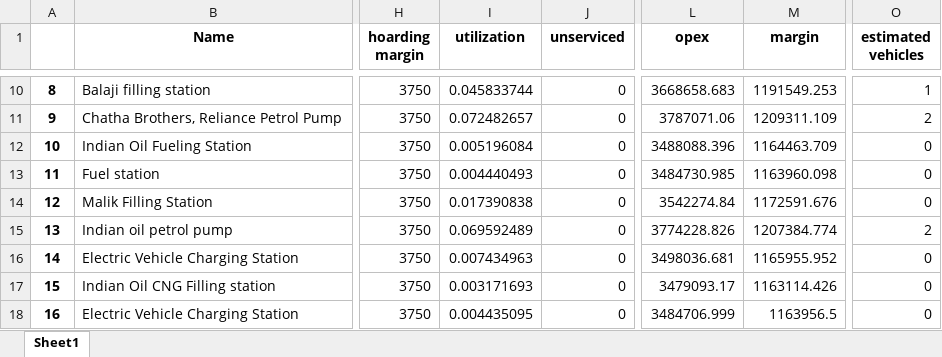
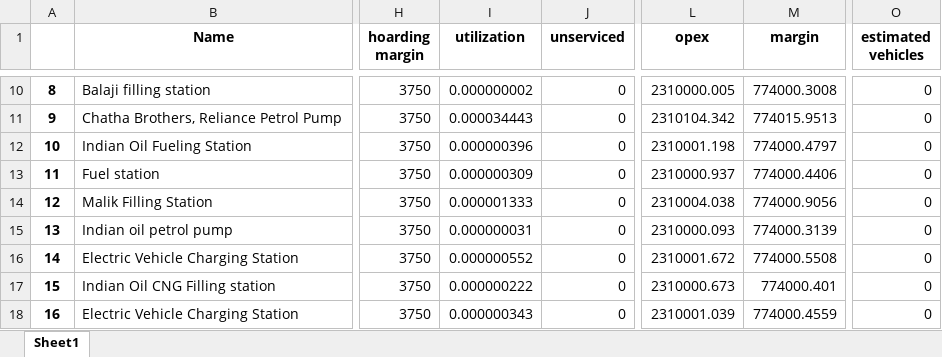
Before and after one commit to J4USH/evci_freight_v2_Updated, an Excel workbook: output/chandigarh_karnal/initial_evci_analysis.xlsx, sheet Sheet1, drawn as a sheet; only a part is shown, gaps mark what is left out; values as stored, in another font and other column widths than the file's, no borders; the diff covers the shown part only; the diff names each change by its address in the sheet, - before the commit and + after, or states it on an @@ line.

```diff
--- a/output/chandigarh_karnal/initial_evci_analysis.xlsx (sheet Sheet1)
+++ b/output/chandigarh_karnal/initial_evci_analysis.xlsx (sheet Sheet1)
-I10 (utilization): 0.045833744
+I10 (utilization): 0.000000002
-L10 (opex): 3668658.683
+L10 (opex): 2310000.005
-M10 (margin): 1191549.253
+M10 (margin): 774000.3008
-O10 (estimated vehicles): 1
+O10 (estimated vehicles): 0
-I11 (utilization): 0.072482657
+I11 (utilization): 0.000034443
-L11 (opex): 3787071.06
+L11 (opex): 2310104.342
-M11 (margin): 1209311.109
+M11 (margin): 774015.9513
-O11 (estimated vehicles): 2
+O11 (estimated vehicles): 0
-I12 (utilization): 0.005196084
+I12 (utilization): 0.000000396
-L12 (opex): 3488088.396
+L12 (opex): 2310001.198
-M12 (margin): 1164463.709
+M12 (margin): 774000.4797
-I13 (utilization): 0.004440493
+I13 (utilization): 0.000000309
-L13 (opex): 3484730.985
+L13 (opex): 2310000.937
-M13 (margin): 1163960.098
+M13 (margin): 774000.4406
-I14 (utilization): 0.017390838
+I14 (utilization): 0.000001333
-L14 (opex): 3542274.84
+L14 (opex): 2310004.038
-M14 (margin): 1172591.676
+M14 (margin): 774000.9056
-I15 (utilization): 0.069592489
+I15 (utilization): 0.000000031
-L15 (opex): 3774228.826
+L15 (opex): 2310000.093
-M15 (margin): 1207384.774
+M15 (margin): 774000.3139
-O15 (estimated vehicles): 2
+O15 (estimated vehicles): 0
-I16 (utilization): 0.007434963
+I16 (utilization): 0.000000552
-L16 (opex): 3498036.681
+L16 (opex): 2310001.672
-M16 (margin): 1165955.952
+M16 (margin): 774000.5508
-I17 (utilization): 0.003171693
+I17 (utilization): 0.000000222
-L17 (opex): 3479093.17
+L17 (opex): 2310000.673
-M17 (margin): 1163114.426
+M17 (margin): 774000.401
-I18 (utilization): 0.004435095
+I18 (utilization): 0.000000343
-L18 (opex): 3484706.999
+L18 (opex): 2310001.039
-M18 (margin): 1163956.5
+M18 (margin): 774000.4559
```
Also changed, not shown: 235 edited cells elsewhere in this sheet, output/chandigarh_karnal/clustered_evci_analysis.xlsx, 3 other files.
